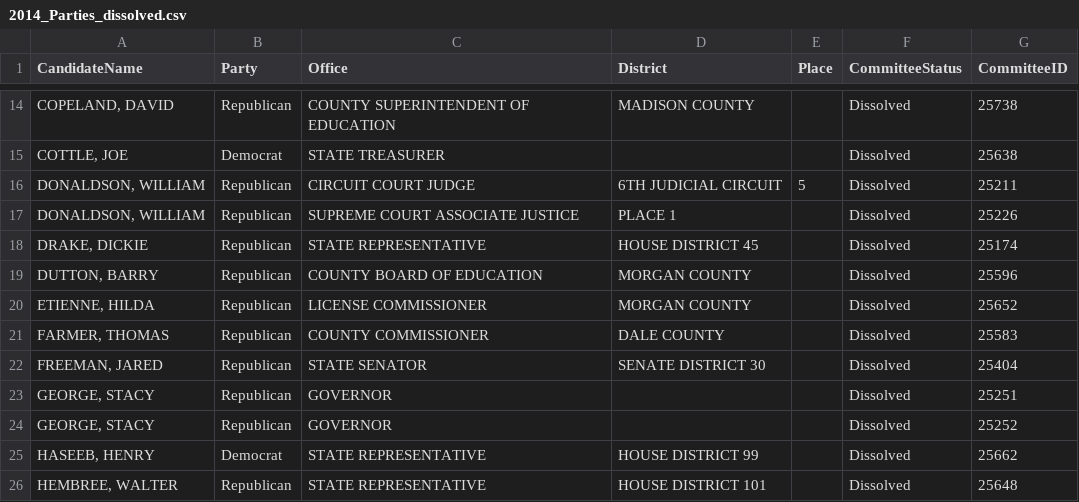
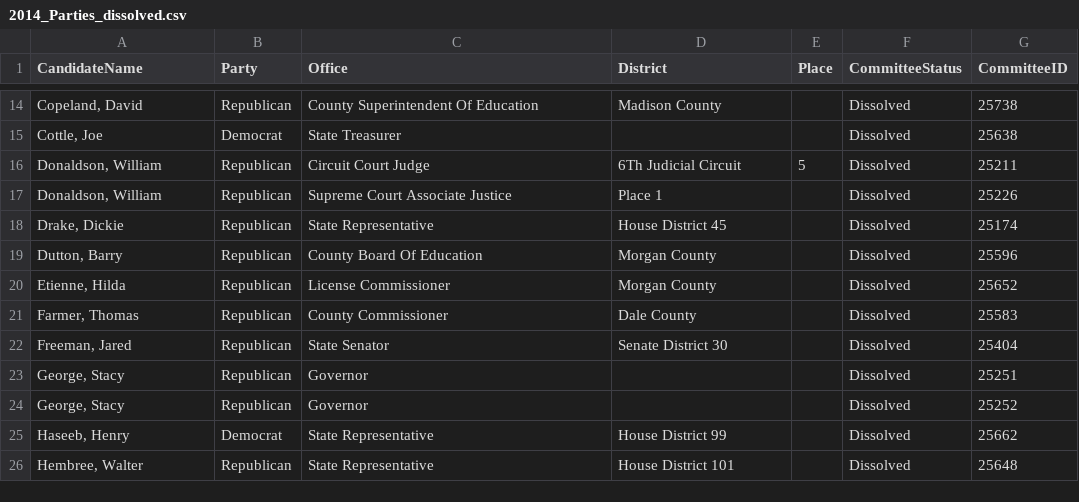
Before and after one commit to codeforbirmingham/Open-Disclosure, a CSV file: data/2014_Parties_dissolved.csv, drawn as a sheet; only a part is shown, gaps mark what is left out; the diff covers the shown part only.

```diff
--- a/data/2014_Parties_dissolved.csv
+++ b/data/2014_Parties_dissolved.csv
@@ -14,13 +14,13 @@
-"COPELAND, DAVID","Republican","COUNTY SUPERINTENDENT OF EDUCATION","MADISON COUNTY","","Dissolved","25738"
-"COTTLE, JOE","Democrat","STATE TREASURER","","","Dissolved","25638"
-"DONALDSON, WILLIAM","Republican","CIRCUIT COURT JUDGE","6TH JUDICIAL CIRCUIT","5         ","Dissolved","25211"
-"DONALDSON, WILLIAM","Republican","SUPREME COURT ASSOCIATE JUSTICE","PLACE 1","","Dissolved","25226"
-"DRAKE, DICKIE","Republican","STATE REPRESENTATIVE","HOUSE DISTRICT 45","","Dissolved","25174"
-"DUTTON, BARRY","Republican","COUNTY BOARD OF EDUCATION","MORGAN COUNTY","","Dissolved","25596"
-"ETIENNE, HILDA","Republican","LICENSE COMMISSIONER","MORGAN COUNTY","","Dissolved","25652"
-"FARMER, THOMAS","Republican","COUNTY COMMISSIONER","DALE COUNTY","","Dissolved","25583"
-"FREEMAN, JARED","Republican","STATE SENATOR","SENATE DISTRICT 30","","Dissolved","25404"
-"GEORGE, STACY","Republican","GOVERNOR","","","Dissolved","25251"
-"GEORGE, STACY","Republican","GOVERNOR","","","Dissolved","25252"
-"HASEEB, HENRY","Democrat","STATE REPRESENTATIVE","HOUSE DISTRICT 99","","Dissolved","25662"
-"HEMBREE, WALTER","Republican","STATE REPRESENTATIVE","HOUSE DISTRICT 101","","Dissolved","25648"
+"Copeland, David","Republican","County Superintendent Of Education","Madison County","","Dissolved","25738"
+"Cottle, Joe","Democrat","State Treasurer","","","Dissolved","25638"
+"Donaldson, William","Republican","Circuit Court Judge","6Th Judicial Circuit","5         ","Dissolved","25211"
+"Donaldson, William","Republican","Supreme Court Associate Justice","Place 1","","Dissolved","25226"
+"Drake, Dickie","Republican","State Representative","House District 45","","Dissolved","25174"
+"Dutton, Barry","Republican","County Board Of Education","Morgan County","","Dissolved","25596"
+"Etienne, Hilda","Republican","License Commissioner","Morgan County","","Dissolved","25652"
+"Farmer, Thomas","Republican","County Commissioner","Dale County","","Dissolved","25583"
+"Freeman, Jared","Republican","State Senator","Senate District 30","","Dissolved","25404"
+"George, Stacy","Republican","Governor","","","Dissolved","25251"
+"George, Stacy","Republican","Governor","","","Dissolved","25252"
+"Haseeb, Henry","Democrat","State Representative","House District 99","","Dissolved","25662"
+"Hembree, Walter","Republican","State Representative","House District 101","","Dissolved","25648"
```
Also changed, not shown: 1 added row, 1 removed row and 123 edited cells elsewhere in this file, data/2014_Parties_active_fixed.csv.
